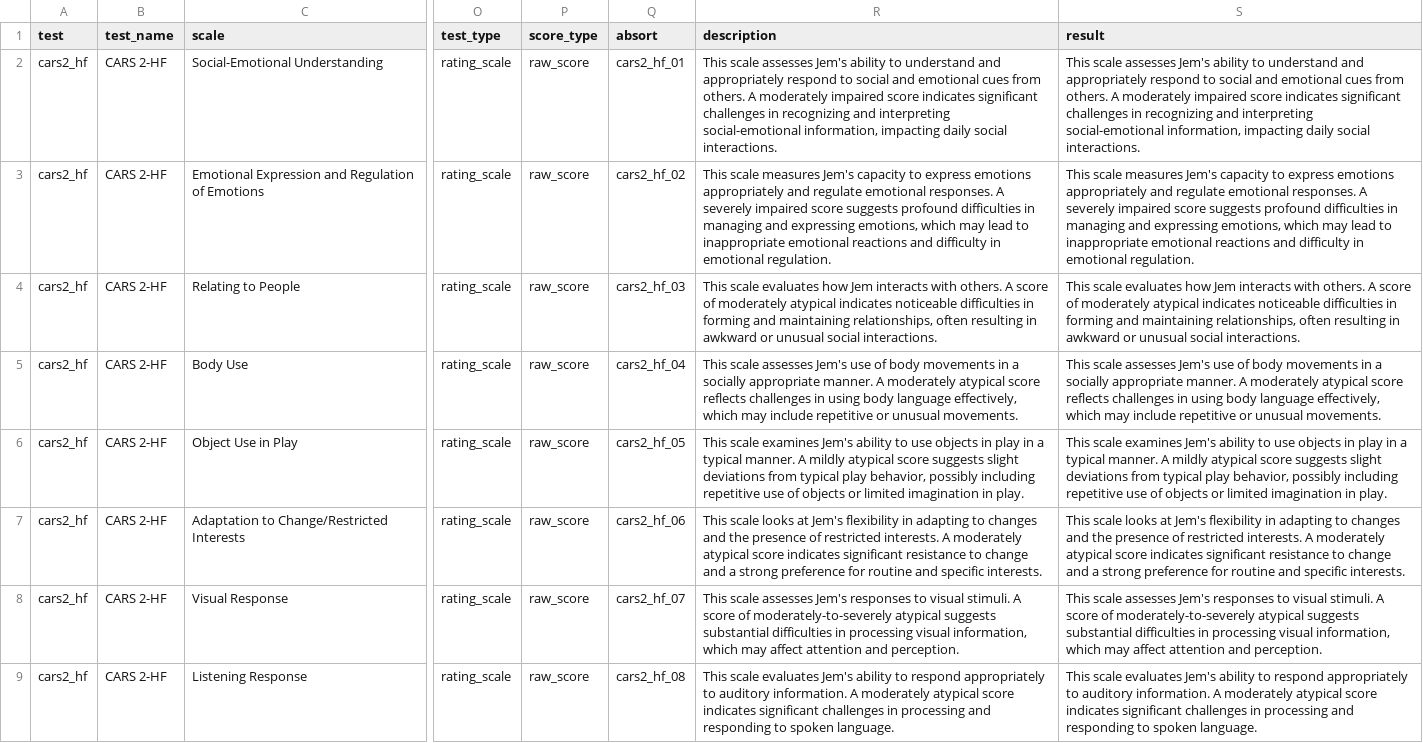
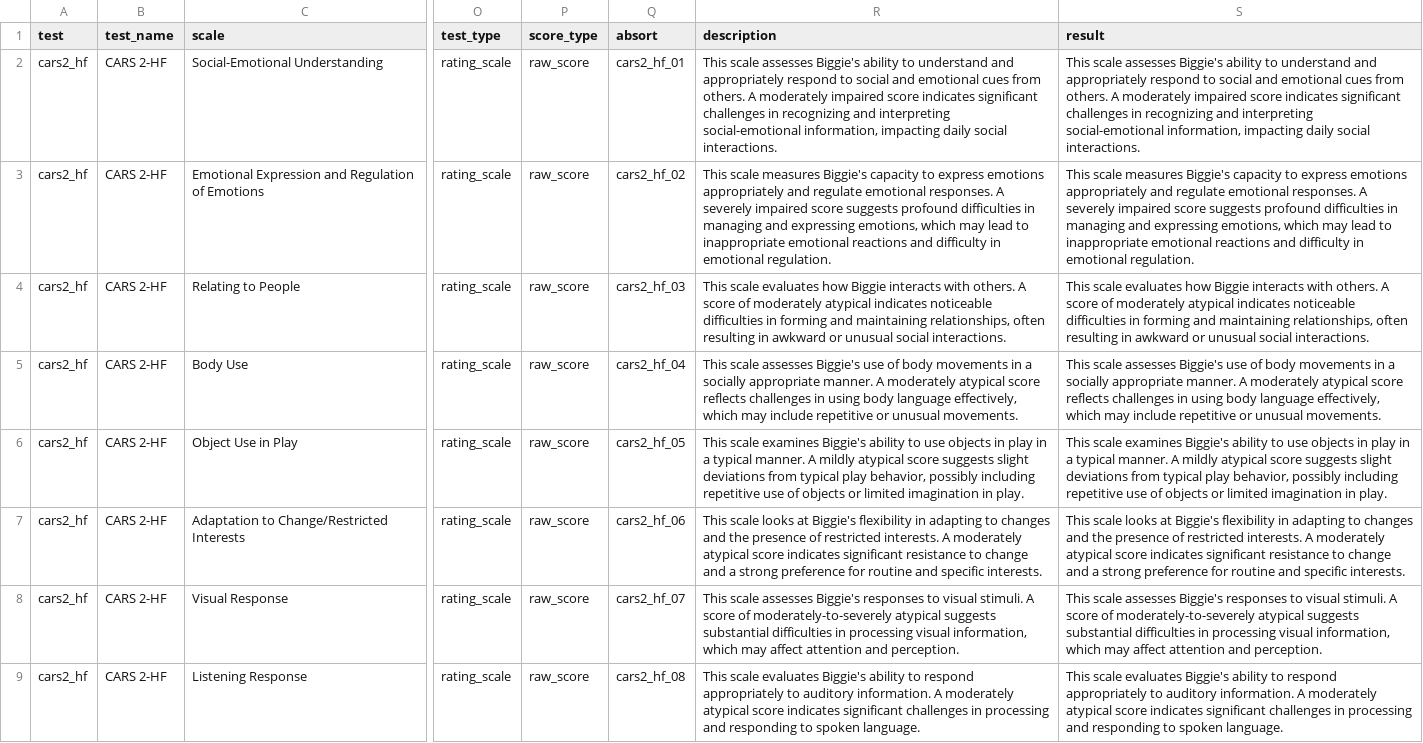
Before and after one commit to brainworkup/NeurotypR, a CSV file: inst/extdata/cars2_hf.csv, drawn as a sheet; only a part is shown, gaps mark what is left out; the diff covers the shown part only; the diff names each change by its address in the sheet, - before the commit and + after, or states it on an @@ line.

```diff
--- a/inst/extdata/cars2_hf.csv
+++ b/inst/extdata/cars2_hf.csv
-R2 (description): …scale assesses Jem's ability to…
+R2 (description): …scale assesses Biggie's ability to…
-S2 (result): …scale assesses Jem's ability to…
+S2 (result): …scale assesses Biggie's ability to…
-R3 (description): …scale measures Jem's capacity to…
+R3 (description): …scale measures Biggie's capacity to…
-S3 (result): …scale measures Jem's capacity to…
+S3 (result): …scale measures Biggie's capacity to…
-R4 (description): …evaluates how Jem interacts with…
+R4 (description): …evaluates how Biggie interacts with…
-S4 (result): …evaluates how Jem interacts with…
+S4 (result): …evaluates how Biggie interacts with…
-R5 (description): …scale assesses Jem's use of…
+R5 (description): …scale assesses Biggie's use of…
-S5 (result): …scale assesses Jem's use of…
+S5 (result): …scale assesses Biggie's use of…
-R6 (description): …scale examines Jem's ability to…
+R6 (description): …scale examines Biggie's ability to…
-S6 (result): …scale examines Jem's ability to…
+S6 (result): …scale examines Biggie's ability to…
-R7 (description): …looks at Jem's flexibility in…
+R7 (description): …looks at Biggie's flexibility in…
-S7 (result): …looks at Jem's flexibility in…
+S7 (result): …looks at Biggie's flexibility in…
-R8 (description): …scale assesses Jem's responses to…
+R8 (description): …scale assesses Biggie's responses to…
-S8 (result): …scale assesses Jem's responses to…
+S8 (result): …scale assesses Biggie's responses to…
-R9 (description): …scale evaluates Jem's ability to…
+R9 (description): …scale evaluates Biggie's ability to…
-S9 (result): …scale evaluates Jem's ability to…
+S9 (result): …scale evaluates Biggie's ability to…
```
Also changed, not shown: 16 edited cells elsewhere in this file, 18 other files.
